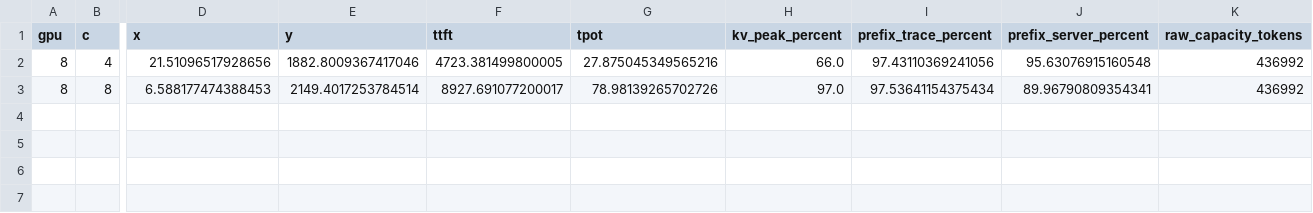
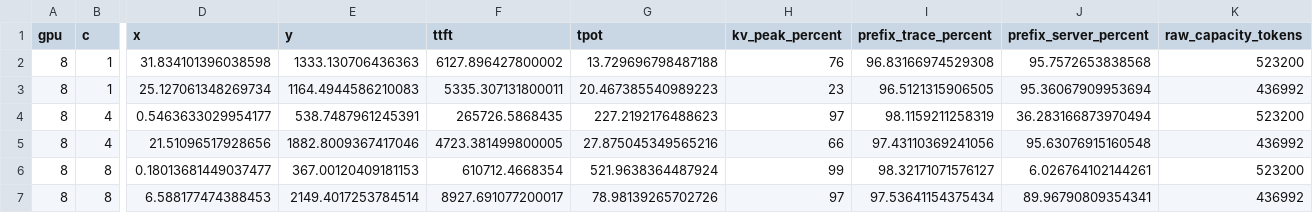
Before and after one commit to Yuening-wa/sglang, a CSV file: performance.csv, drawn as a sheet; only a part is shown, gaps mark what is left out; addresses are those after the commit; rows hold the shown columns only; the diff names each change by its address in the sheet, - before the commit and + after, or states it on an @@ line.

```diff
--- a/performance.csv
+++ b/performance.csv
+row 2: 8 | 1 | 31.834101396038598 | 1333.130706436363 | 6127.896427800002 | 13.729696798487188 | 76 | 96.83166974529308 | 95.7572653838568 | 523200
+row 3: 8 | 1 | 25.127061348269734 | 1164.4944586210083 | 5335.307131800011 | 20.467385540989223 | 23 | 96.5121315906505 | 95.36067909953694 | 436992
+row 4: 8 | 4 | 0.5463633029954177 | 538.7487961245391 | 265726.5868435 | 227.2192176488623 | 97 | 98.1159211258319 | 36.283166873970494 | 523200
-H5 (kv_peak_percent): 66.0
+H5 (kv_peak_percent): 66
+row 6: 8 | 8 | 0.18013681449037477 | 367.00120409181153 | 610712.4668354 | 521.9638364487924 | 99 | 98.32171071576127 | 6.026764102144261 | 523200
-H7 (kv_peak_percent): 97.0
+H7 (kv_peak_percent): 97
```
Also changed, not shown: 3 other files.
